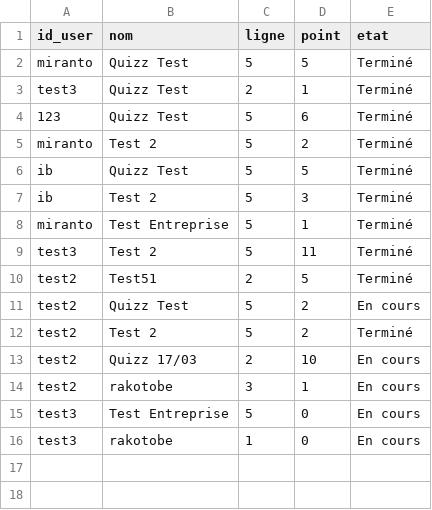
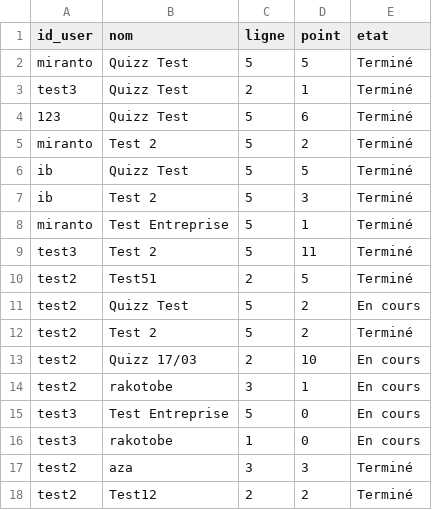
Before and after one commit to mimiranto/quizzeo, a CSV file: progretion.csv, drawn as a sheet.

```diff
--- a/progretion.csv
+++ b/progretion.csv
@@ -16 +16,3 @@ test3,"Test Entreprise",5,0,"En cours"
 test3,rakotobe,1,0,"En cours"
+test2,aza,3,3,Terminé
+test2,Test12,2,2,Terminé
```
Also changed, not shown: 2 other files.
